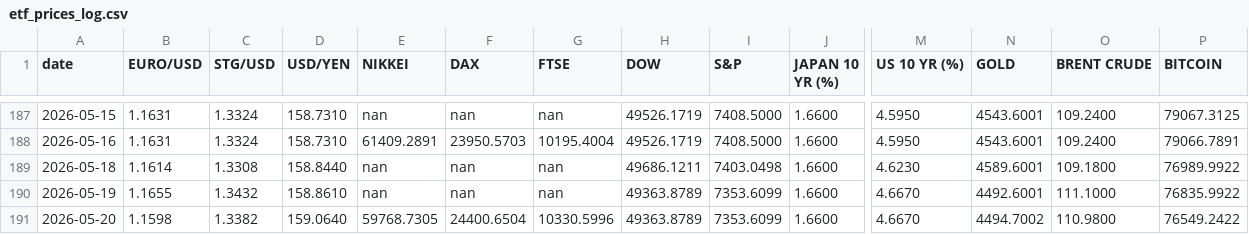
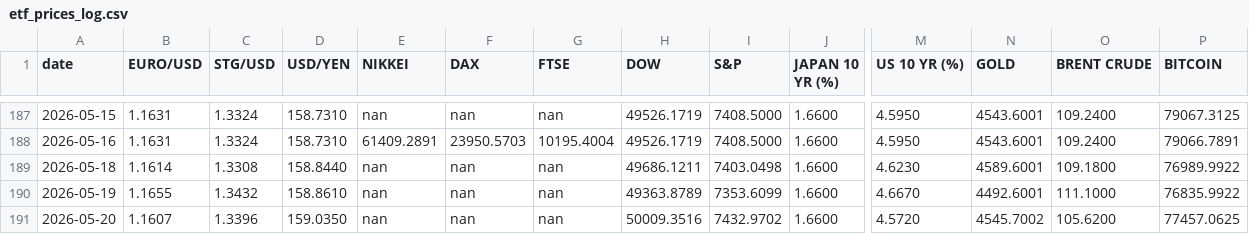
Before and after one commit to zerradwan/MarketJournal, a CSV file: data/etf_prices_log.csv, drawn as a sheet; only a part is shown, gaps mark what is left out; the diff names each change by its address in the sheet, - before the commit and + after, or states it on an @@ line.

```diff
--- a/data/etf_prices_log.csv
+++ b/data/etf_prices_log.csv
-B191 (EURO/USD): 1.1598
+B191 (EURO/USD): 1.1607
-C191 (STG/USD): 1.3382
+C191 (STG/USD): 1.3396
-D191 (USD/YEN): 159.0640
+D191 (USD/YEN): 159.0350
-E191 (NIKKEI): 59768.7305
+E191 (NIKKEI): nan
-F191 (DAX): 24400.6504
+F191 (DAX): nan
-G191 (FTSE): 10330.5996
+G191 (FTSE): nan
-H191 (DOW): 49363.8789
+H191 (DOW): 50009.3516
-I191 (S&P): 7353.6099
+I191 (S&P): 7432.9702
-M191 (US 10 YR (%)): 4.6670
+M191 (US 10 YR (%)): 4.5720
-N191 (GOLD): 4494.7002
+N191 (GOLD): 4545.7002
-O191 (BRENT CRUDE): 110.9800
+O191 (BRENT CRUDE): 105.6200
-P191 (BITCOIN): 76549.2422
+P191 (BITCOIN): 77457.0625
```
